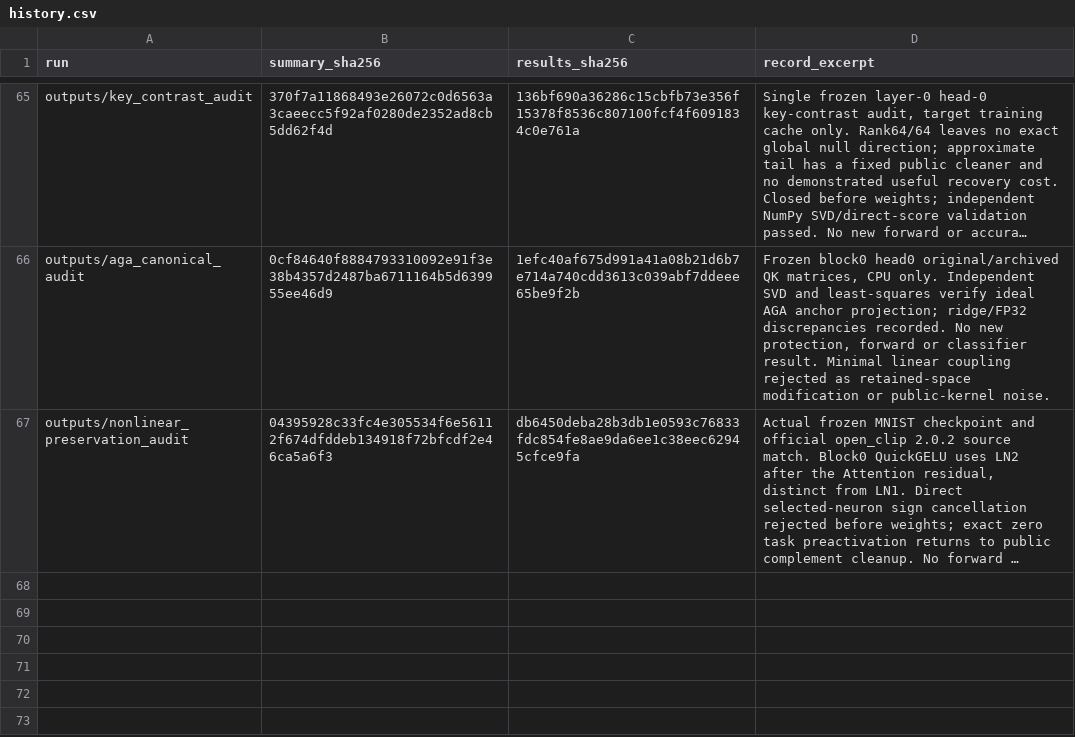
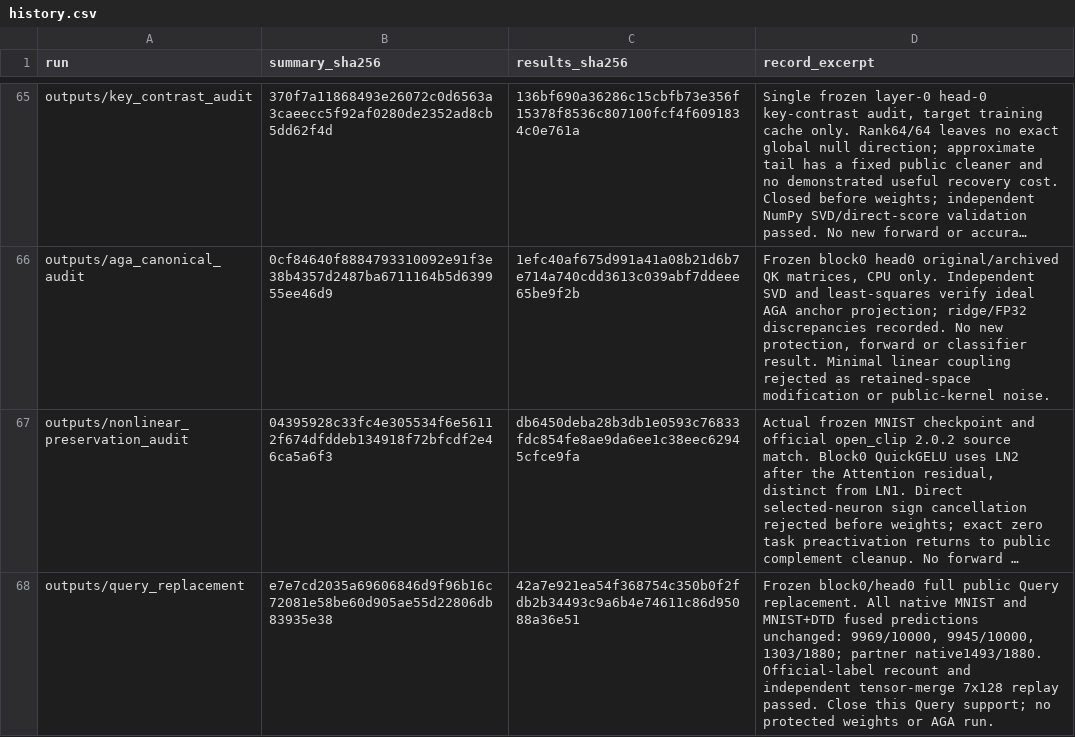
Before and after one commit to Jpl-hub/posthoc-merge-security, a CSV file: results/history.csv, drawn as a sheet; only a part is shown, gaps mark what is left out; long unchanged cells end in …; the diff names each change by its address in the sheet, - before the commit and + after, or states it on an @@ line.

Commit message:
Verify public Query replacement cost

```diff
--- a/results/history.csv
+++ b/results/history.csv
+row 68: outputs/query_replacement | e7e7cd2035a69606846d9f96b16c72081e58be60d905ae55d22806db83935e38 | 42a7e921ea54f368754c350b0f2fdb2b34493c9a6b4e74611c86d95088a36e51 | Frozen block0/head0 full public Query replacement. All native MNIST and MNIST+DTD fused predictions unchanged: 9969/10000, 9945/10000, 1303/1880; partner native1493/1880. Official-label recount and independent tensor-merge 7x128 replay passed. Close this Query support; no protected weights or AGA run.
```
Also changed, not shown: 13 other files.
